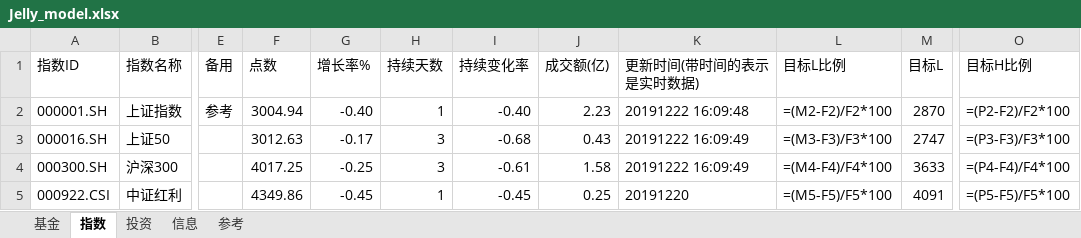
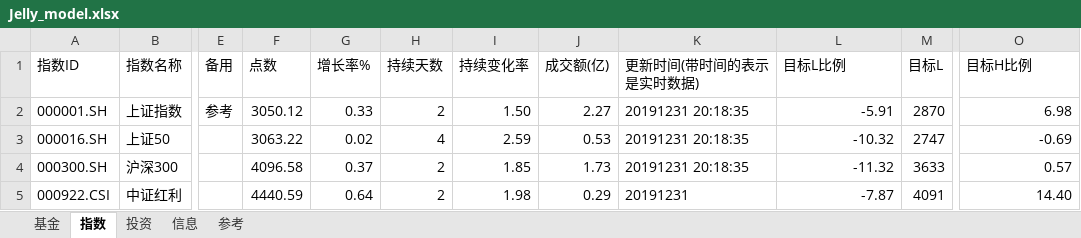
Before and after one commit to sinojelly/FundHelper, an Excel workbook: fund/Jelly_model.xlsx, sheet 指数, drawn as a sheet; only a part is shown, gaps mark what is left out; values as stored, in another font and other column widths than the file's, no borders; formulas without a stored value are shown as written; conditional formats not drawn; the diff covers the shown part only; the diff names each change by its address in the sheet, - before the commit and + after, or states it on an @@ line.

```diff
--- a/fund/Jelly_model.xlsx (sheet 指数)
+++ b/fund/Jelly_model.xlsx (sheet 指数)
-F2 (点数): 3004.94
+F2 (点数): 3050.12
-G2 (增长率%): -0.40
+G2 (增长率%): 0.33
-H2 (持续天数): 1
+H2 (持续天数): 2
-I2 (持续变化率): -0.40
+I2 (持续变化率): 1.50
-J2 (成交额(亿)): 2.23
+J2 (成交额(亿)): 2.27
-K2 (更新时间(带时间的表示是实时数据)): 20191222 16:09:48
+K2 (更新时间(带时间的表示是实时数据)): 20191231 20:18:35
-L2 (目标L比例): =(M2-F2)/F2*100
+L2 (目标L比例): -5.91
-O2 (目标H比例): =(P2-F2)/F2*100
+O2 (目标H比例): 6.98
-F3 (点数): 3012.63
+F3 (点数): 3063.22
-G3 (增长率%): -0.17
+G3 (增长率%): 0.02
-H3 (持续天数): 3
+H3 (持续天数): 4
-I3 (持续变化率): -0.68
+I3 (持续变化率): 2.59
-J3 (成交额(亿)): 0.43
+J3 (成交额(亿)): 0.53
-K3:K4 (更新时间(带时间的表示是实时数据)): 20191222 16:09:49
+K3:K4 (更新时间(带时间的表示是实时数据)): 20191231 20:18:35
-L3 (目标L比例): =(M3-F3)/F3*100
+L3 (目标L比例): -10.32
-O3 (目标H比例): =(P3-F3)/F3*100
+O3 (目标H比例): -0.69
-F4 (点数): 4017.25
+F4 (点数): 4096.58
-G4 (增长率%): -0.25
+G4 (增长率%): 0.37
-H4 (持续天数): 3
+H4 (持续天数): 2
-I4 (持续变化率): -0.61
+I4 (持续变化率): 1.85
-J4 (成交额(亿)): 1.58
+J4 (成交额(亿)): 1.73
-L4 (目标L比例): =(M4-F4)/F4*100
+L4 (目标L比例): -11.32
-O4 (目标H比例): =(P4-F4)/F4*100
+O4 (目标H比例): 0.57
-F5 (点数): 4349.86
+F5 (点数): 4440.59
-G5 (增长率%): -0.45
+G5 (增长率%): 0.64
-H5 (持续天数): 1
+H5 (持续天数): 2
-I5 (持续变化率): -0.45
+I5 (持续变化率): 1.98
-J5 (成交额(亿)): 0.25
+J5 (成交额(亿)): 0.29
-K5 (更新时间(带时间的表示是实时数据)): 20191220
+K5 (更新时间(带时间的表示是实时数据)): 20191231
-L5 (目标L比例): =(M5-F5)/F5*100
+L5 (目标L比例): -7.87
-O5 (目标H比例): =(P5-F5)/F5*100
+O5 (目标H比例): 14.40
```
Also changed, not shown: 88 edited cells elsewhere in this sheet, sheet 基金, sheet 投资, sheet 信息, sheet 参考, 6 other files.
